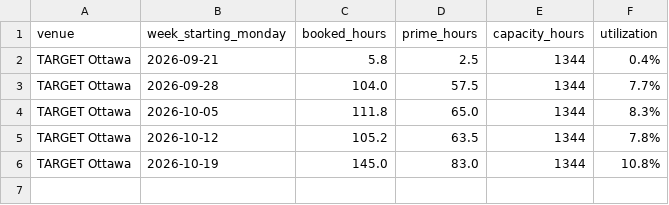
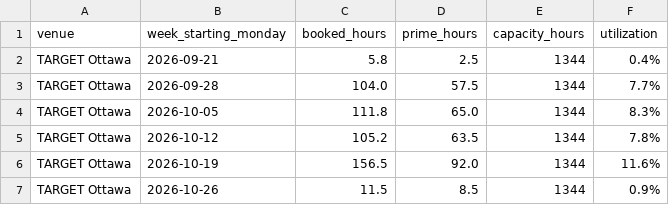
Before and after one commit to danielnicholson14/sim-tracker, a CSV file: data/weekly.csv, drawn as a sheet.

Commit message:
Update tracker data 2026-10-27

```diff
--- a/data/weekly.csv
+++ b/data/weekly.csv
@@ -5,2 +5,3 @@ TARGET Ottawa,2026-10-05,111.8,65.0,1344,8.3%
 TARGET Ottawa,2026-10-12,105.2,63.5,1344,7.8%
-TARGET Ottawa,2026-10-19,145.0,83.0,1344,10.8%
+TARGET Ottawa,2026-10-19,156.5,92.0,1344,11.6%
+TARGET Ottawa,2026-10-26,11.5,8.5,1344,0.9%
```
